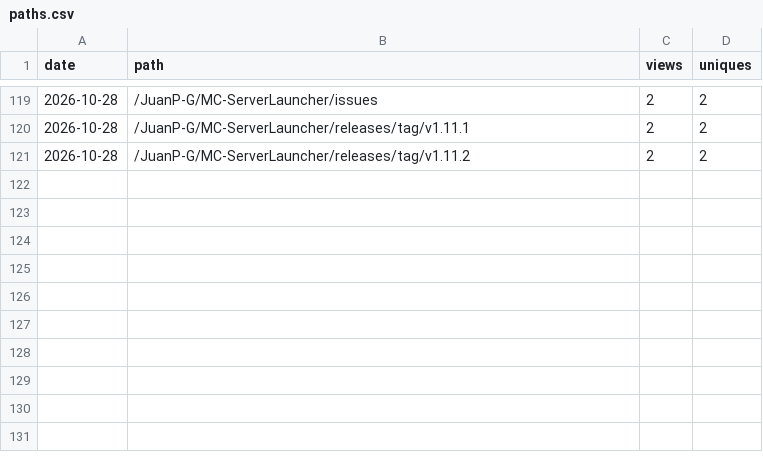
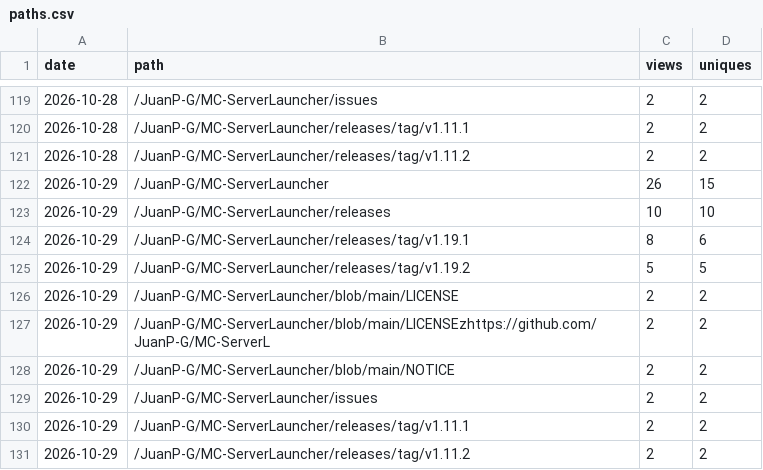
Before and after one commit to JuanP-G/MC-ServerLauncher, a CSV file: paths.csv, drawn as a sheet; only a part is shown, gaps mark what is left out.

```diff
--- a/paths.csv
+++ b/paths.csv
@@ -121 +121,11 @@ date,path,views,uniques
 2026-10-28,/JuanP-G/MC-ServerLauncher/releases/tag/v1.11.2,2,2
+2026-10-29,/JuanP-G/MC-ServerLauncher,26,15
+2026-10-29,/JuanP-G/MC-ServerLauncher/releases,10,10
+2026-10-29,/JuanP-G/MC-ServerLauncher/releases/tag/v1.19.1,8,6
+2026-10-29,/JuanP-G/MC-ServerLauncher/releases/tag/v1.19.2,5,5
+2026-10-29,/JuanP-G/MC-ServerLauncher/blob/main/LICENSE,2,2
+2026-10-29,/JuanP-G/MC-ServerLauncher/blob/main/LICENSEzhttps://github.com/JuanP-G/MC-ServerL,2,2
+2026-10-29,/JuanP-G/MC-ServerLauncher/blob/main/NOTICE,2,2
+2026-10-29,/JuanP-G/MC-ServerLauncher/issues,2,2
+2026-10-29,/JuanP-G/MC-ServerLauncher/releases/tag/v1.11.1,2,2
+2026-10-29,/JuanP-G/MC-ServerLauncher/releases/tag/v1.11.2,2,2
```
Also changed, not shown: clones.csv, referrers.csv, 3 other files.
